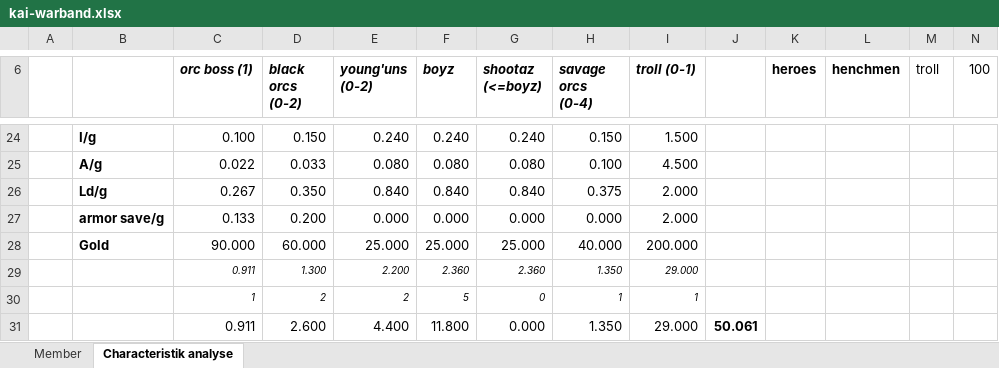
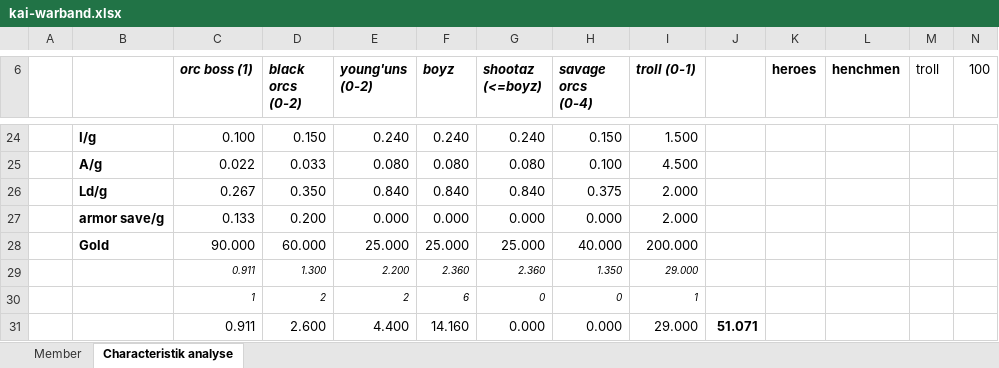
Before and after one commit to Labernator/Mordheim, an Excel workbook: kai/kai-warband.xlsx, sheet Characteristik analyse, drawn as a sheet; only a part is shown, gaps mark what is left out; values as stored, in another font and other column widths than the file's, no borders; conditional formats not drawn; the diff names each change by its address in the sheet, - before the commit and + after, or states it on an @@ line.

```diff
--- a/kai/kai-warband.xlsx (sheet Characteristik analyse)
+++ b/kai/kai-warband.xlsx (sheet Characteristik analyse)
-F30 (boyz): 5
+F30 (boyz): 6
-H30 (savage orcs (0-4)): 1
+H30 (savage orcs (0-4)): 0
-F31 (boyz): 11.800
+F31 (boyz): 14.160
-H31 (savage orcs (0-4)): 1.350
+H31 (savage orcs (0-4)): 0.000
-J31: 50.061
+J31: 51.071
```
Also changed, not shown: sheet Member, 1 other file.
